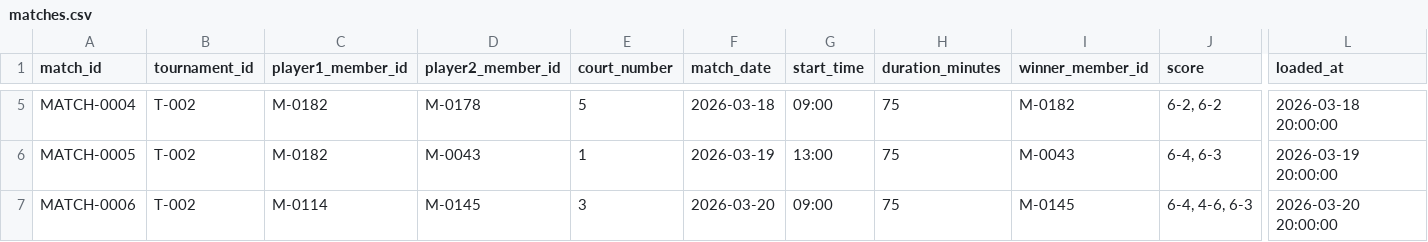
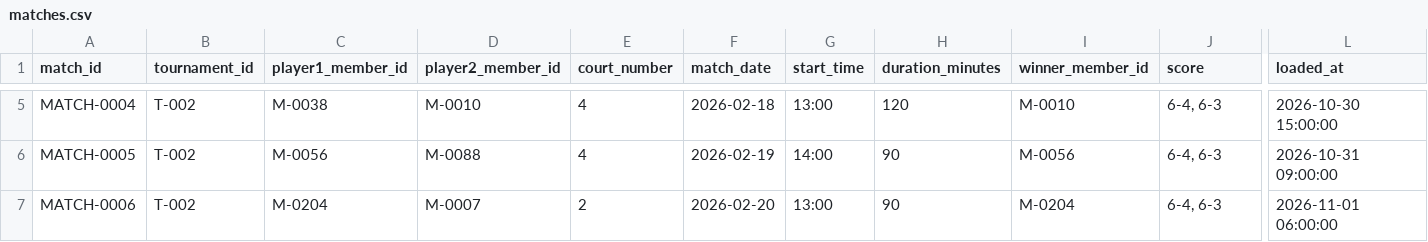
Before and after one commit to jmperafan/dbt-in-practice-demo, a CSV file: data/raw/matches.csv, drawn as a sheet; only a part is shown, gaps mark what is left out; the diff covers the shown part only; the diff names each change by its address in the sheet, - before the commit and + after, or states it on an @@ line.

```diff
--- a/data/raw/matches.csv
+++ b/data/raw/matches.csv
-C5 (player1_member_id): M-0182
+C5 (player1_member_id): M-0038
-D5 (player2_member_id): M-0178
+D5 (player2_member_id): M-0010
-E5 (court_number): 5
+E5 (court_number): 4
-F5 (match_date): 2026-03-18
+F5 (match_date): 2026-02-18
-G5 (start_time): 09:00
+G5 (start_time): 13:00
-H5 (duration_minutes): 75
+H5 (duration_minutes): 120
-I5 (winner_member_id): M-0182
+I5 (winner_member_id): M-0010
-J5 (score): 6-2, 6-2
+J5 (score): 6-4, 6-3
-L5 (loaded_at): 2026-03-18 20:00:00
+L5 (loaded_at): 2026-10-30 15:00:00
-C6 (player1_member_id): M-0182
+C6 (player1_member_id): M-0056
-D6 (player2_member_id): M-0043
+D6 (player2_member_id): M-0088
-E6 (court_number): 1
+E6 (court_number): 4
-F6 (match_date): 2026-03-19
+F6 (match_date): 2026-02-19
-G6 (start_time): 13:00
+G6 (start_time): 14:00
-H6:H7 (duration_minutes): 75
+H6:H7 (duration_minutes): 90
-I6 (winner_member_id): M-0043
+I6 (winner_member_id): M-0056
-L6 (loaded_at): 2026-03-19 20:00:00
+L6 (loaded_at): 2026-10-31 09:00:00
-C7 (player1_member_id): M-0114
+C7 (player1_member_id): M-0204
-D7 (player2_member_id): M-0145
+D7 (player2_member_id): M-0007
-E7 (court_number): 3
+E7 (court_number): 2
-F7 (match_date): 2026-03-20
+F7 (match_date): 2026-02-20
-G7 (start_time): 09:00
+G7 (start_time): 13:00
-I7 (winner_member_id): M-0145
+I7 (winner_member_id): M-0204
-J7 (score): 6-4, 4-6, 6-3
+J7 (score): 6-4, 6-3
-L7 (loaded_at): 2026-03-20 20:00:00
+L7 (loaded_at): 2026-11-01 06:00:00
```
Also changed, not shown: 170 edited cells elsewhere in this file, data/raw/coaches.csv, data/raw/court_reservations.csv, 21 other files.
